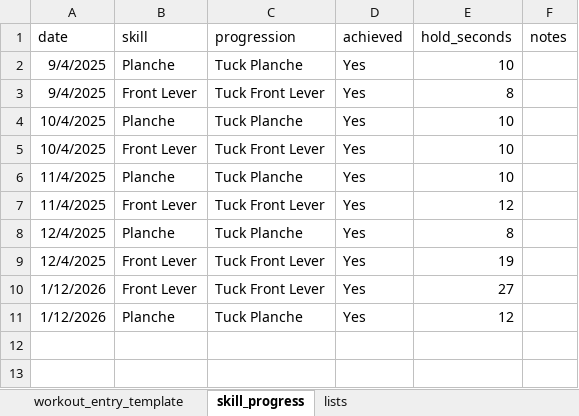
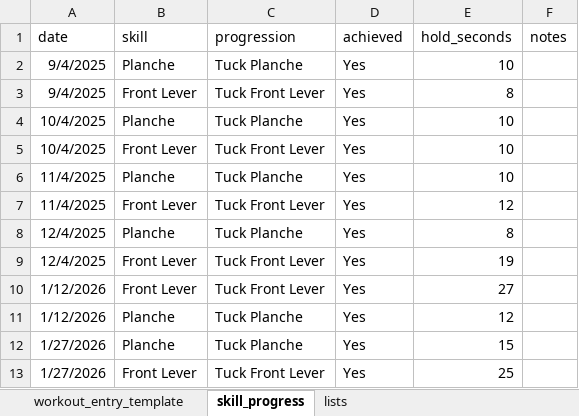
Before and after one commit to aminwoolim/azure-fitness-analytics-platform, an Excel workbook: data_samples/workout_entry_template.xlsx, sheet skill_progress, drawn as a sheet; values as stored, in another font and other column widths than the file's, no borders; the diff names each change by its address in the sheet, - before the commit and + after, or states it on an @@ line.

```diff
--- a/data_samples/workout_entry_template.xlsx (sheet skill_progress)
+++ b/data_samples/workout_entry_template.xlsx (sheet skill_progress)
+row 12: 1/27/2026 | Planche | Tuck Planche | Yes | 15
+row 13: 1/27/2026 | Front Lever | Tuck Front Lever | Yes | 25
```
Also changed, not shown: sheet workout_entry_template, 5 other files.
